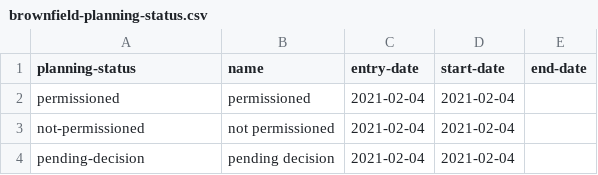
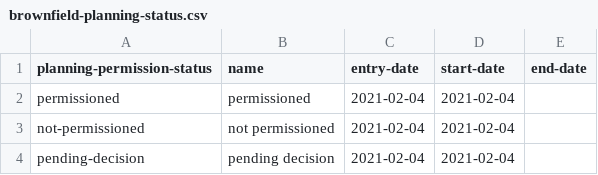
Before and after one commit to digital-land/alpha-data, a CSV file: mhclg-registers/brownfield-planning-status.csv, drawn as a sheet.

Commit message:
planning-status -> planning-permission-status

```diff
--- a/mhclg-registers/brownfield-planning-status.csv
+++ b/mhclg-registers/brownfield-planning-status.csv
@@ -1,2 +1,2 @@
-planning-status,name,entry-date,start-date,end-date
+planning-permission-status,name,entry-date,start-date,end-date
 permissioned,permissioned,2021-02-04,2021-02-04,
```
